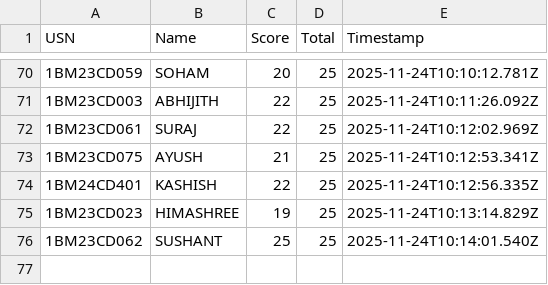
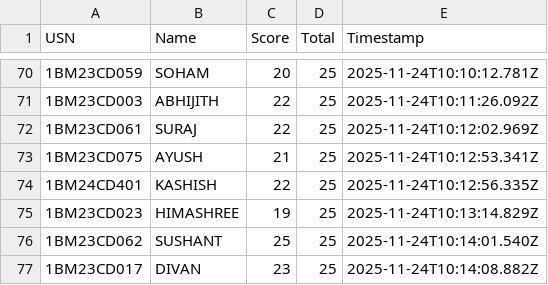
Before and after one commit to Kalyancds/time-series-quiz, a CSV file: results.csv, drawn as a sheet; only a part is shown, gaps mark what is left out.

Commit message:
Append to results.csv

```diff
--- a/results.csv
+++ b/results.csv
@@ -76 +76,2 @@ USN,Name,Score,Total,Timestamp
 1BM23CD062,SUSHANT,25,25,2025-11-24T10:14:01.540Z
+1BM23CD017,DIVAN,23,25,2025-11-24T10:14:08.882Z
```
